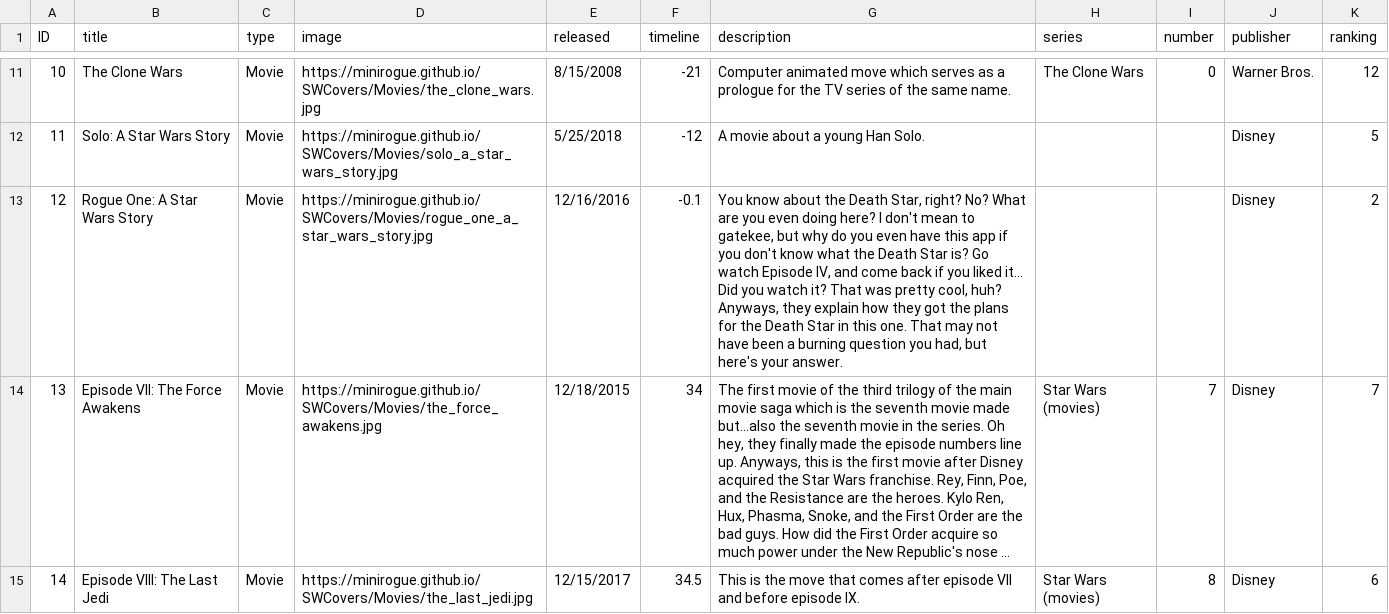
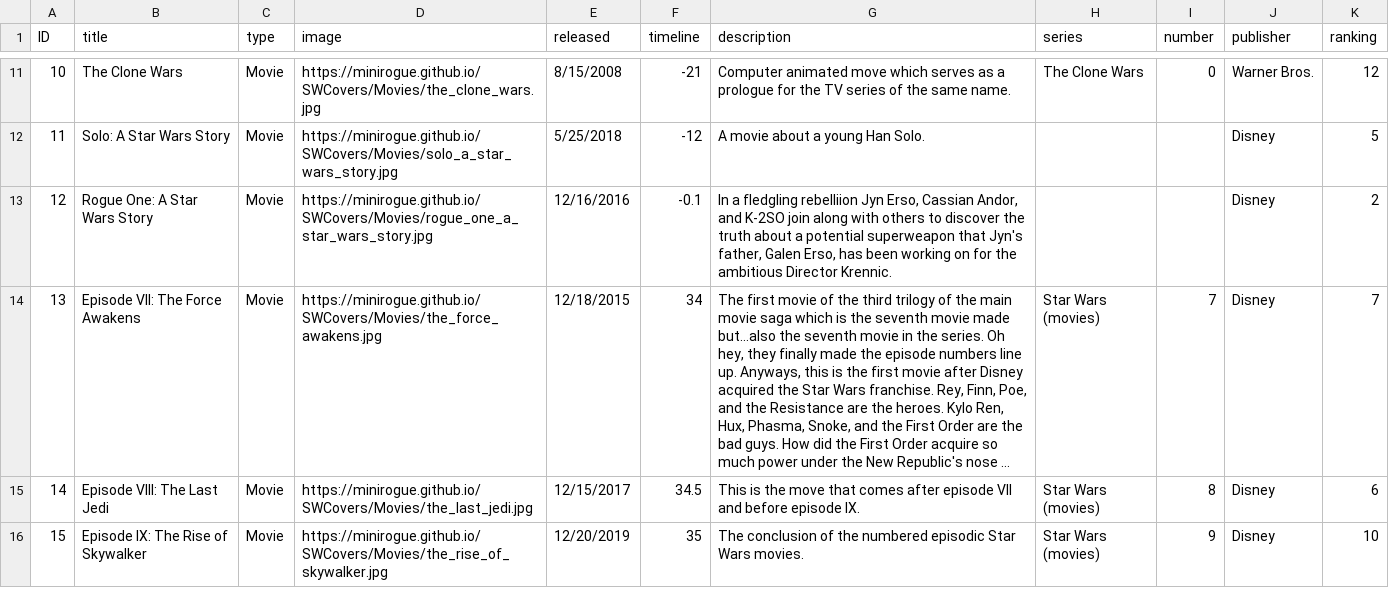
Before and after one commit to Minirogue/HoloCanon, a CSV file: api/src/main/resources/media.csv, drawn as a sheet; only a part is shown, gaps mark what is left out; the shorter side is filled out with more unchanged rows; long unchanged cells end in …; the diff names each change by its address in the sheet, - before the commit and + after, or states it on an @@ line.

Commit message:
Update Rogue One description

```diff
--- a/api/src/main/resources/media.csv
+++ b/api/src/main/resources/media.csv
-G13 (description): You know about the Death Star, right? No? What are you even doing here? I don't mean to gatekee, but why do you even have this app if you don't know what the Death Star is? Go watch Episode IV, and come back if you liked it... Did you watch it? That was pretty cool, huh? Anyways, they explain how they got the plans for the Death Star in this one. That may not have been a burning question you had, but here's your answer.
+G13 (description): In a fledgling rebelliion Jyn Erso, Cassian Andor, and K-2SO join along with others to discover the truth about a potential superweapon that Jyn's father, Galen Erso, has been working on for the ambitious Director Krennic.
```
